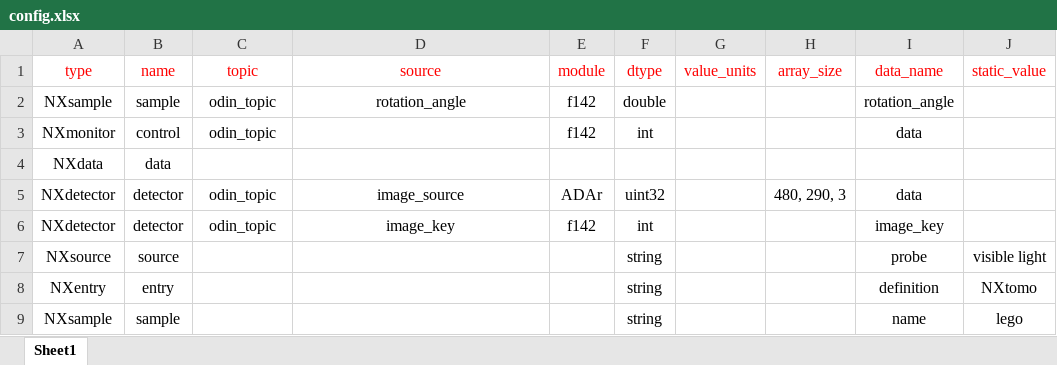
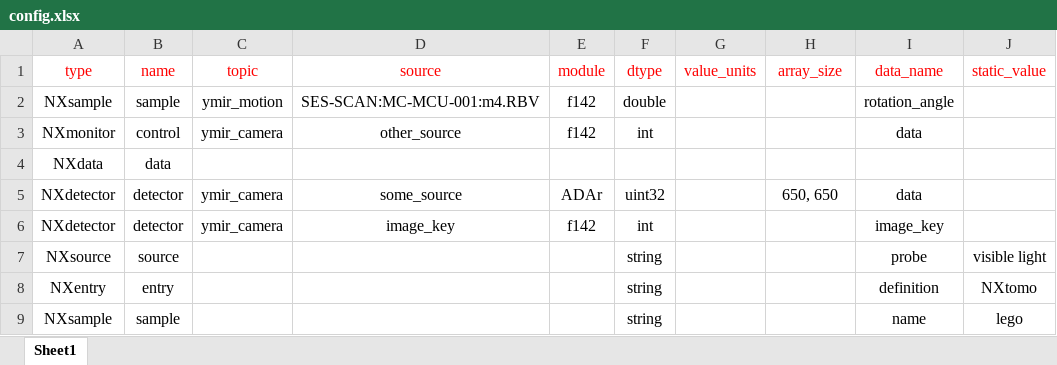
Before and after one commit to ess-dmsc/generate-nexus-files, an Excel workbook: examples/odin/config.xlsx, sheet Sheet1, drawn as a sheet; only a part is shown; values as stored, in another font and other column widths than the file's, no borders; the diff names each change by its address in the sheet, - before the commit and + after, or states it on an @@ line.

Commit message:
updated config file for light tomo

```diff
--- a/examples/odin/config.xlsx (sheet Sheet1)
+++ b/examples/odin/config.xlsx (sheet Sheet1)
-C2 (topic): odin_topic
+C2 (topic): ymir_motion
-D2 (source): rotation_angle
+D2 (source): SES-SCAN:MC-MCU-001:m4.RBV
-C3 (topic): odin_topic
+C3 (topic): ymir_camera
-D3 (source): (empty)
+D3 (source): other_source
-C5:C6 (topic): odin_topic
+C5:C6 (topic): ymir_camera
-D5 (source): image_source
+D5 (source): some_source
-H5 (array_size): 480, 290, 3
+H5 (array_size): 650, 650
```
